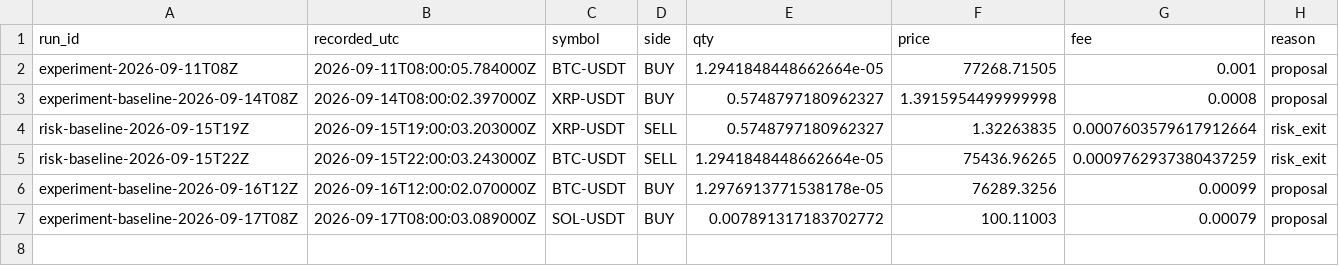
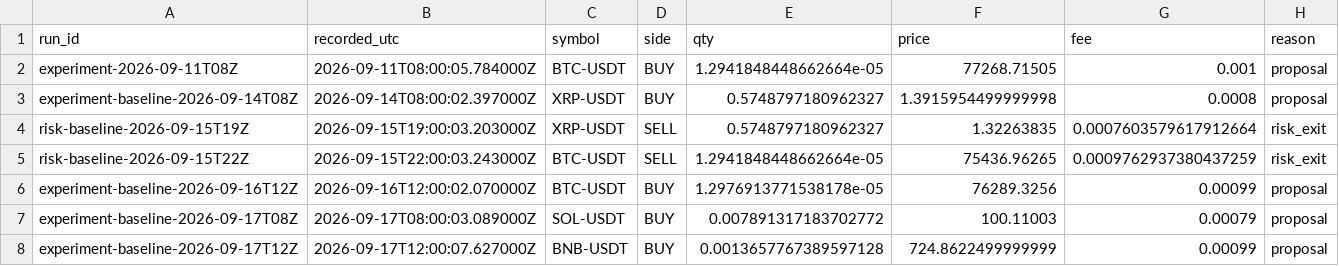
Before and after one commit to stanely18/trading-bot, a CSV file: trades/baseline.csv, drawn as a sheet.

```diff
--- a/trades/baseline.csv
+++ b/trades/baseline.csv
@@ -7 +7,2 @@ experiment-baseline-2026-09-16T12Z,2026-09-16T12:00:02.070000Z,BTC-USDT,BUY,1.29
 experiment-baseline-2026-09-17T08Z,2026-09-17T08:00:03.089000Z,SOL-USDT,BUY,0.007891317183702772,100.11003,0.00079,proposal
+experiment-baseline-2026-09-17T12Z,2026-09-17T12:00:07.627000Z,BNB-USDT,BUY,0.0013657767389597128,724.8622499999999,0.00099,proposal
```
Also changed, not shown: 7 other files.
